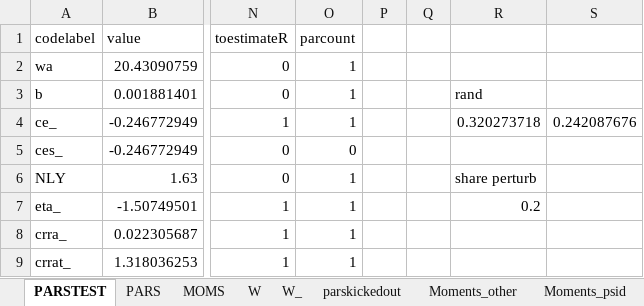
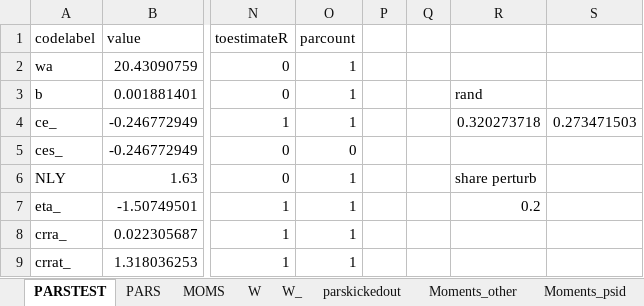
Before and after one commit to tranosov/JMP, an Excel workbook: input/PREP.xlsx, sheet PARSTEST, drawn as a sheet; only a part is shown, gaps mark what is left out; values as stored, in another font and other column widths than the file's, no borders; the diff names each change by its address in the sheet, - before the commit and + after, or states it on an @@ line.

Commit message:
Update PREP.xlsx

```diff
--- a/input/PREP.xlsx (sheet PARSTEST)
+++ b/input/PREP.xlsx (sheet PARSTEST)
-S4: 0.242087676
+S4: 0.273471503
```
